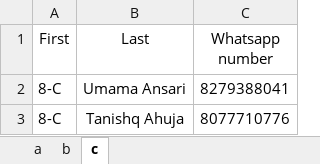
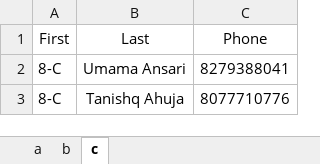
Before and after one commit to Aaryan-kapur/xlsx_to_vcf, an Excel workbook: Excel/class8final.xlsx, sheet c, drawn as a sheet; only a part is shown; values as stored, in another font and other column widths than the file's, no borders; the diff names each change by its address in the sheet, - before the commit and + after, or states it on an @@ line.

```diff
--- a/Excel/class8final.xlsx (sheet c)
+++ b/Excel/class8final.xlsx (sheet c)
-C1: Whatsapp number
+C1: Phone
```
Also changed, not shown: sheet a, sheet b, Excel/class2final.xlsx, Excel/class4final.xlsx, 7 other files.
